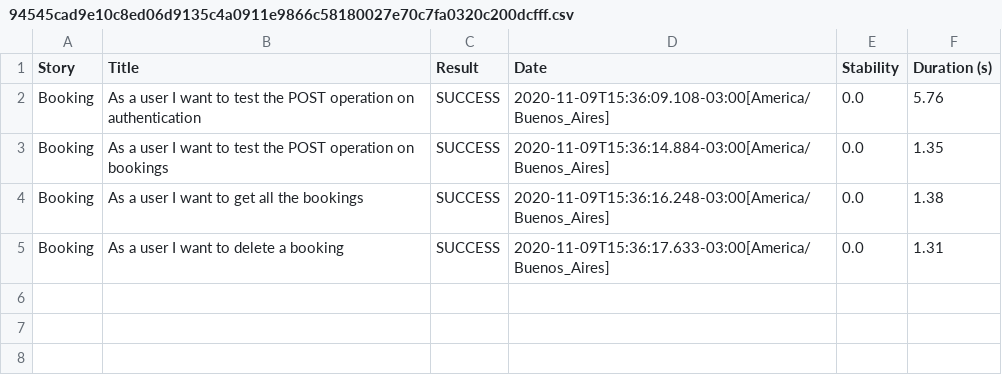
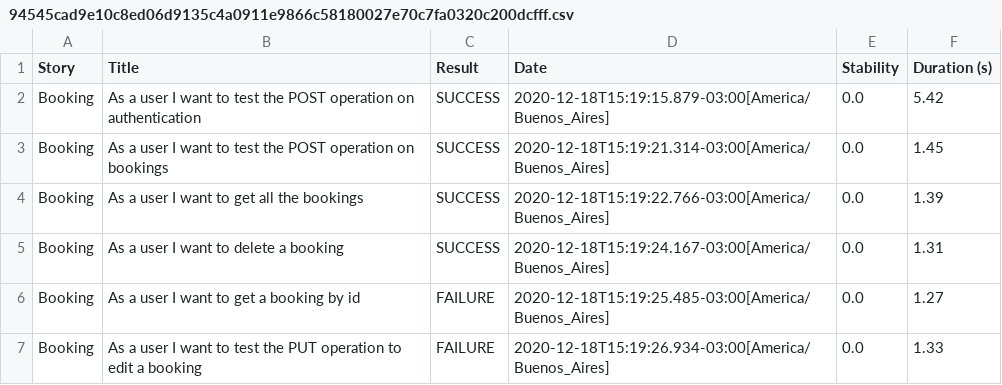
Before and after one commit to YukahNahan/Autoc0de-API, a CSV file: target/site/serenity/94545cad9e10c8ed06d9135c4a0911e9866c58180027e70c7fa0320c200dcfff.csv, drawn as a sheet.

Commit message:
get by id and update booking

```diff
--- a/target/site/serenity/94545cad9e10c8ed06d9135c4a0911e9866c58180027e70c7fa0320c200dcfff.csv
+++ b/target/site/serenity/94545cad9e10c8ed06d9135c4a0911e9866c58180027e70c7fa0320c200dcfff.csv
@@ -1,5 +1,7 @@
 "Story","Title","Result","Date","Stability","Duration (s)"
-"Booking","As a user I want to test the POST operation on authentication","SUCCESS","2020-11-09T15:36:09.108-03:00[America/Buenos_Aires]","0.0","5.76"
-"Booking","As a user I want to test the POST operation on bookings","SUCCESS","2020-11-09T15:36:14.884-03:00[America/Buenos_Aires]","0.0","1.35"
-"Booking","As a user I want to get all the bookings","SUCCESS","2020-11-09T15:36:16.248-03:00[America/Buenos_Aires]","0.0","1.38"
-"Booking","As a user I want to delete a booking","SUCCESS","2020-11-09T15:36:17.633-03:00[America/Buenos_Aires]","0.0","1.31"
+"Booking","As a user I want to test the POST operation on authentication","SUCCESS","2020-12-18T15:19:15.879-03:00[America/Buenos_Aires]","0.0","5.42"
+"Booking","As a user I want to test the POST operation on bookings","SUCCESS","2020-12-18T15:19:21.314-03:00[America/Buenos_Aires]","0.0","1.45"
+"Booking","As a user I want to get all the bookings","SUCCESS","2020-12-18T15:19:22.766-03:00[America/Buenos_Aires]","0.0","1.39"
+"Booking","As a user I want to delete a booking","SUCCESS","2020-12-18T15:19:24.167-03:00[America/Buenos_Aires]","0.0","1.31"
+"Booking","As a user I want to get a booking by id","FAILURE","2020-12-18T15:19:25.485-03:00[America/Buenos_Aires]","0.0","1.27"
+"Booking","As a user I want to test the PUT operation to edit a booking","FAILURE","2020-12-18T15:19:26.934-03:00[America/Buenos_Aires]","0.0","1.33"
```
Also changed, not shown: target/site/serenity/01f5288b80adbd3af52a8ed68a4a616d3164f750229f80da1ef344382d948835.csv, target/site/serenity/64ed1f65f509a3649ef3f5e4513ea17f8cccd14098f481f87adb1cf2907f32c3.csv, 52 other files.
